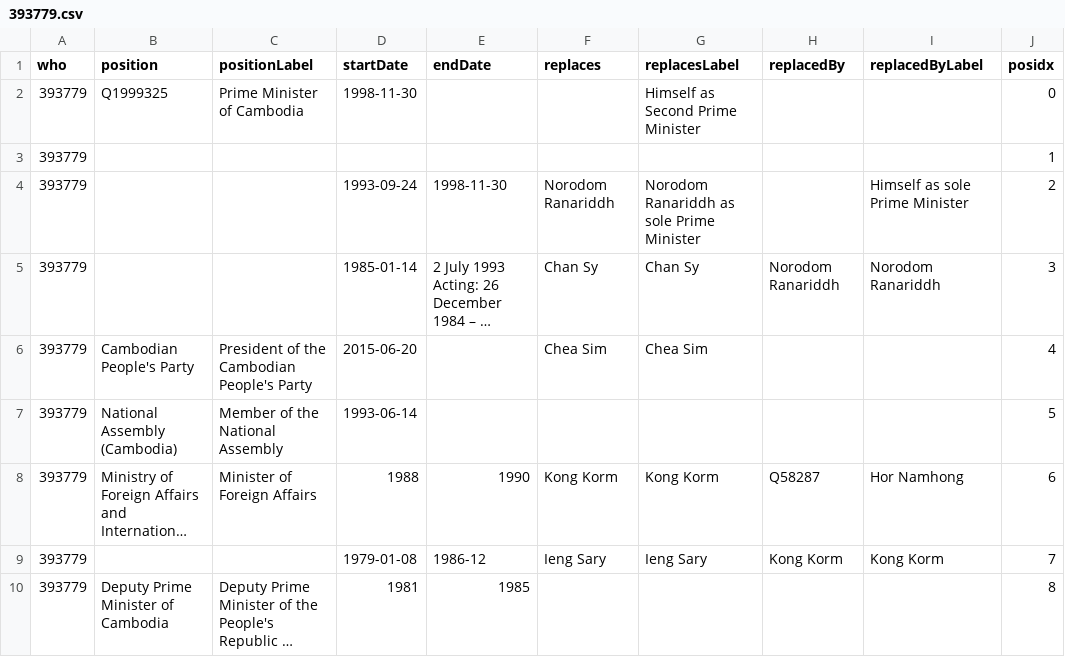
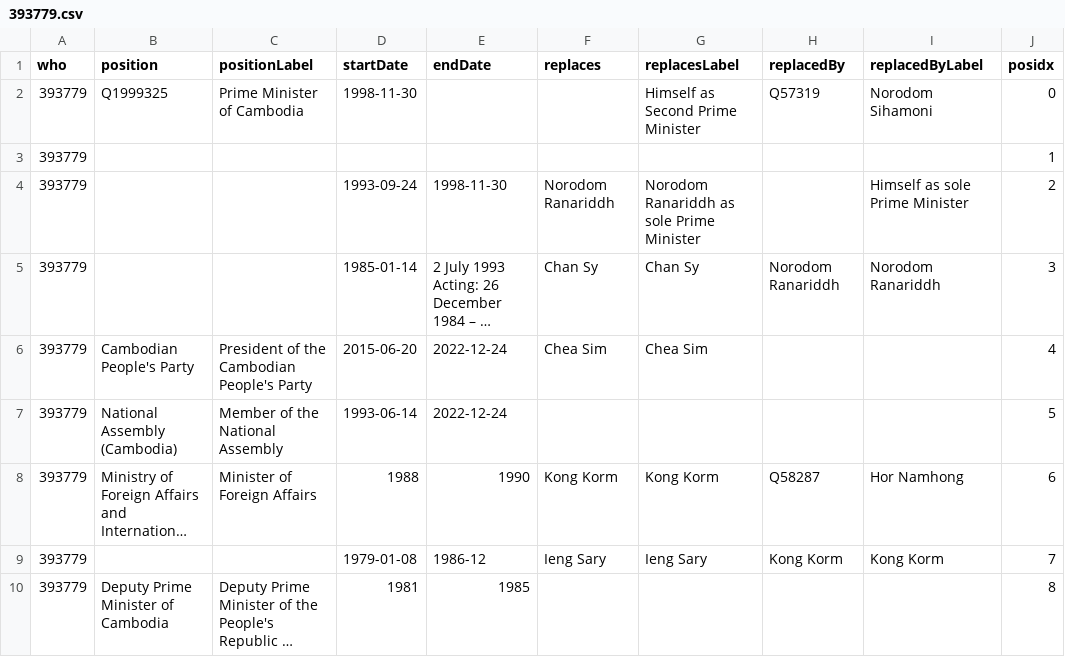
Before and after one commit to every-politician-scrapers/cambodia, a CSV file: enwiki/csv/393779.csv, drawn as a sheet; long unchanged cells end in …; the diff names each change by its address in the sheet, - before the commit and + after, or states it on an @@ line.

```diff
--- a/enwiki/csv/393779.csv
+++ b/enwiki/csv/393779.csv
-H2 (replacedBy): (empty)
+H2 (replacedBy): Q57319
-I2 (replacedByLabel): (empty)
+I2 (replacedByLabel): Norodom Sihamoni
-E6:E7 (endDate): (empty)
+E6:E7 (endDate): 2022-12-24
```
Also changed, not shown: enwiki/csv/58467209.csv, 1 other file.
